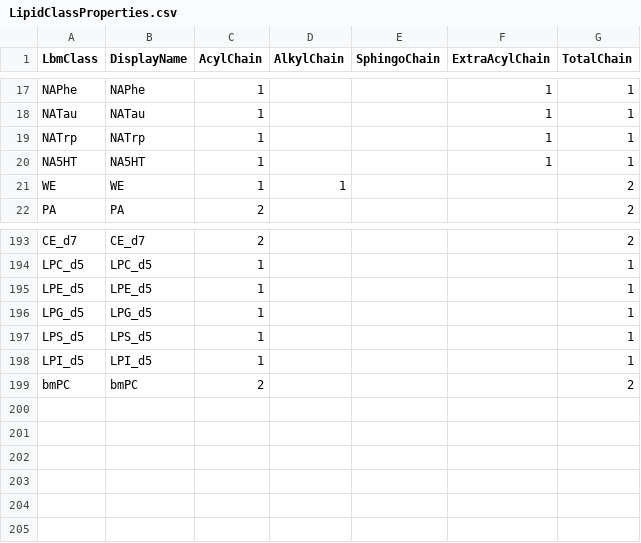
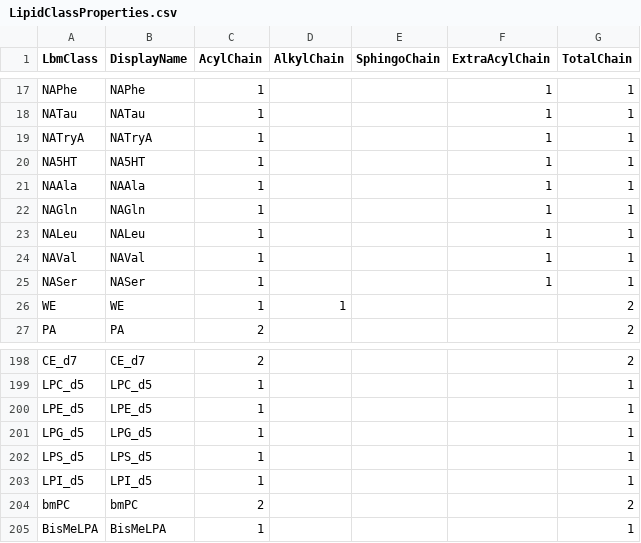
Before and after one commit to systemsomicslab/MsdialWorkbench, a CSV file: src/Common/CommonStandard/Resources/LipidClassProperties.csv, drawn as a sheet; only a part is shown, gaps mark what is left out.

Commit message:
Add Add BisMeLPA, NAAla, NAGln, NALeu, NASer and NAVal lipid annotation method, change NATrp to NATryA

```diff
--- a/src/Common/CommonStandard/Resources/LipidClassProperties.csv
+++ b/src/Common/CommonStandard/Resources/LipidClassProperties.csv
@@ -18,4 +18,9 @@ NAPhe,NAPhe,1,,,1,1
 NATau,NATau,1,,,1,1
-NATrp,NATrp,1,,,1,1
+NATryA,NATryA,1,,,1,1
 NA5HT,NA5HT,1,,,1,1
+NAAla,NAAla,1,,,1,1
+NAGln,NAGln,1,,,1,1
+NALeu,NALeu,1,,,1,1
+NAVal,NAVal,1,,,1,1
+NASer,NASer,1,,,1,1
 WE,WE,1,1,,,2
@@ -199 +204,2 @@ LPI_d5,LPI_d5,1,,,,1
 bmPC,bmPC,2,,,,2
+BisMeLPA,BisMeLPA,1,,,,1
```
Also changed, not shown: 11 other files.
